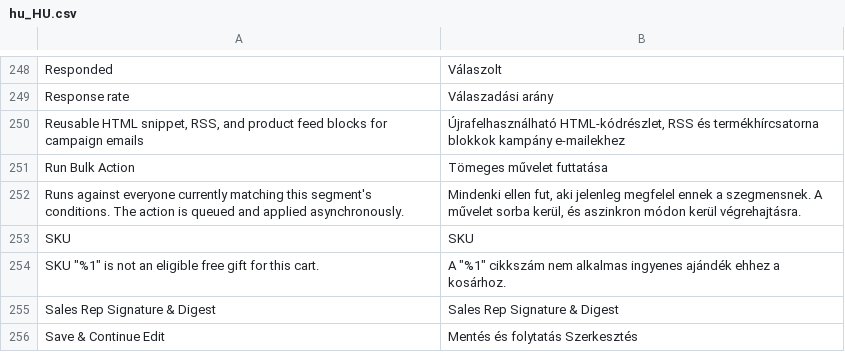
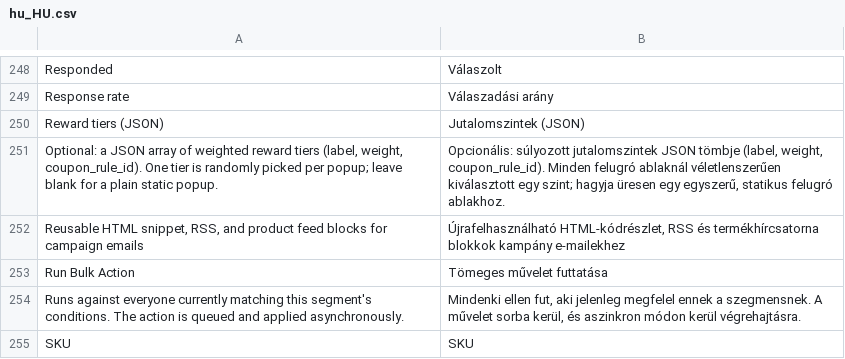
Before and after one commit to michalper/ordo, a CSV file: i18n/hu_HU.csv, drawn as a sheet; only a part is shown, gaps mark what is left out; the shorter side is filled out with more unchanged rows; the diff names each change by its address in the sheet, - before the commit and + after, or states it on an @@ line.

```diff
--- a/i18n/hu_HU.csv
+++ b/i18n/hu_HU.csv
+row 250: Reward tiers (JSON) | Jutalomszintek (JSON)
+row 251: Optional: a JSON array of weighted reward tiers (label, weight, coupon_rule_id). One tier is randomly picked per popup; leave blank for a plain static popup. | Opcionális: súlyozott jutalomszintek JSON tömbje (label, weight, coupon_rule_id). Minden felugró ablaknál véletlenszerűen kiválasztott egy szint; hagyja üresen egy egyszerű, statikus felugró ablakhoz.
```
Also changed, not shown: i18n/fr_FR.csv, i18n/ja_JP.csv, 35 other files.
